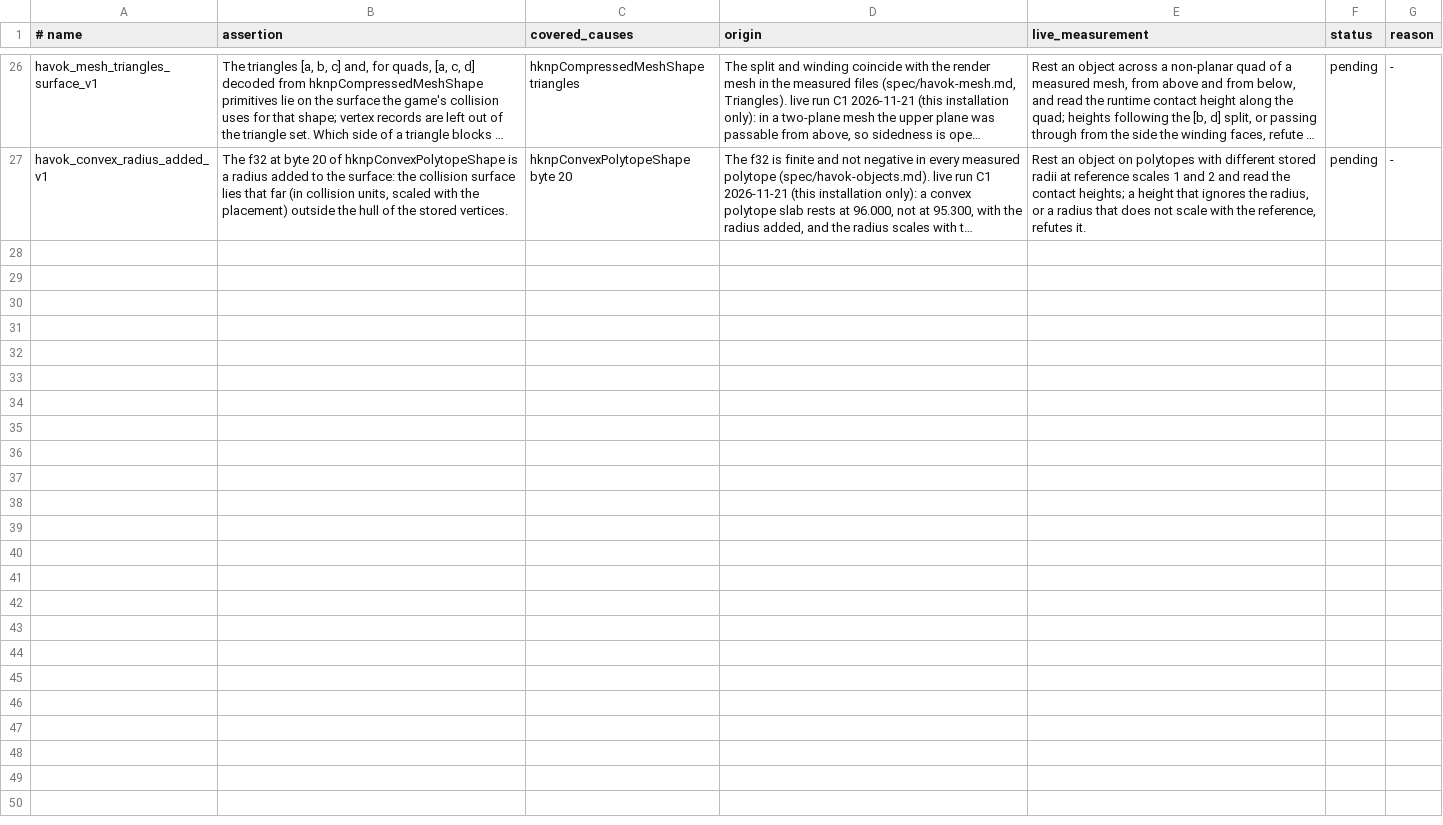
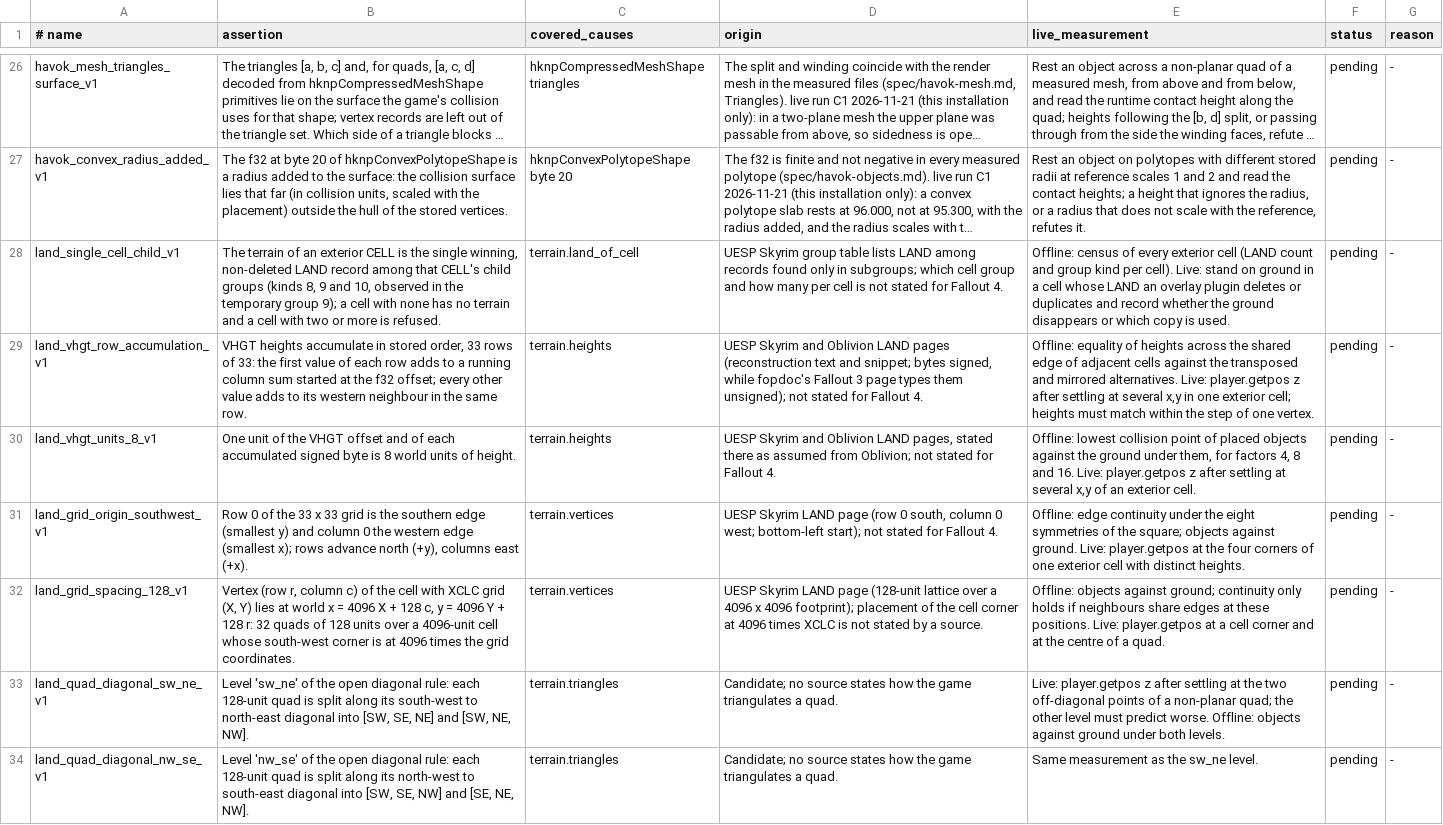
Before and after one commit to patodois/osp-fo4, a TSV file: spec/hypotheses.tsv, drawn as a sheet; only a part is shown, gaps mark what is left out; long unchanged cells end in …; the diff names each change by its address in the sheet, - before the commit and + after, or states it on an @@ line.

```diff
--- a/spec/hypotheses.tsv
+++ b/spec/hypotheses.tsv
+row 28: land_single_cell_child_v1 | The terrain of an exterior CELL is the single winning, non-deleted LAND record among that CELL's child groups (kinds 8, 9 and 10, observed in the temporary group 9); a cell with none has no terrain and a cell with two or more is refused. | terrain.land_of_cell | UESP Skyrim group table lists LAND among records found only in subgroups; which cell group and how many per cell is not stated for Fallout 4. | Offline: census of every exterior cell (LAND count and group kind per cell). Live: stand on ground in a cell whose LAND an overlay plugin deletes or duplicates and record whether the ground disappears or which copy is used. | pending | -
+row 29: land_vhgt_row_accumulation_v1 | VHGT heights accumulate in stored order, 33 rows of 33: the first value of each row adds to a running column sum started at the f32 offset; every other value adds to its western neighbour in the same row. | terrain.heights | UESP Skyrim and Oblivion LAND pages (reconstruction text and snippet; bytes signed, while fopdoc's Fallout 3 page types them unsigned); not stated for Fallout 4. | Offline: equality of heights across the shared edge of adjacent cells against the transposed and mirrored alternatives. Live: player.getpos z after settling at several x,y in one exterior cell; heights must match within the step of one vertex. | pending | -
+row 30: land_vhgt_units_8_v1 | One unit of the VHGT offset and of each accumulated signed byte is 8 world units of height. | terrain.heights | UESP Skyrim and Oblivion LAND pages, stated there as assumed from Oblivion; not stated for Fallout 4. | Offline: lowest collision point of placed objects against the ground under them, for factors 4, 8 and 16. Live: player.getpos z after settling at several x,y of an exterior cell. | pending | -
+row 31: land_grid_origin_southwest_v1 | Row 0 of the 33 x 33 grid is the southern edge (smallest y) and column 0 the western edge (smallest x); rows advance north (+y), columns east (+x). | terrain.vertices | UESP Skyrim LAND page (row 0 south, column 0 west; bottom-left start); not stated for Fallout 4. | Offline: edge continuity under the eight symmetries of the square; objects against ground. Live: player.getpos at the four corners of one exterior cell with distinct heights. | pending | -
+row 32: land_grid_spacing_128_v1 | Vertex (row r, column c) of the cell with XCLC grid (X, Y) lies at world x = 4096 X + 128 c, y = 4096 Y + 128 r: 32 quads of 128 units over a 4096-unit cell whose south-west corner is at 4096 times the grid coordinates. | terrain.vertices | UESP Skyrim LAND page (128-unit lattice over a 4096 x 4096 footprint); placement of the cell corner at 4096 times XCLC is not stated by a source. | Offline: objects against ground; continuity only holds if neighbours share edges at these positions. Live: player.getpos at a cell corner and at the centre of a quad. | pending | -
+row 33: land_quad_diagonal_sw_ne_v1 | Level 'sw_ne' of the open diagonal rule: each 128-unit quad is split along its south-west to north-east diagonal into [SW, SE, NE] and [SW, NE, NW]. | terrain.triangles | Candidate; no source states how the game triangulates a quad. | Live: player.getpos z after settling at the two off-diagonal points of a non-planar quad; the other level must predict worse. Offline: objects against ground under both levels. | pending | -
+row 34: land_quad_diagonal_nw_se_v1 | Level 'nw_se' of the open diagonal rule: each 128-unit quad is split along its north-west to south-east diagonal into [SW, SE, NW] and [SE, NE, NW]. | terrain.triangles | Candidate; no source states how the game triangulates a quad. | Same measurement as the sw_ne level. | pending | -
```
Also changed, not shown: 18 other files.
